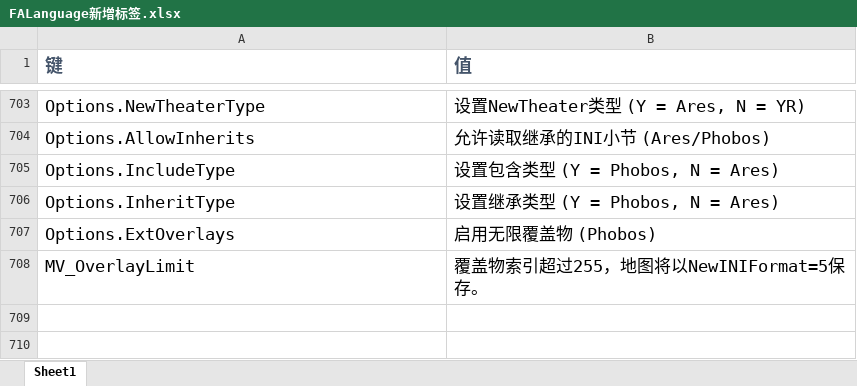
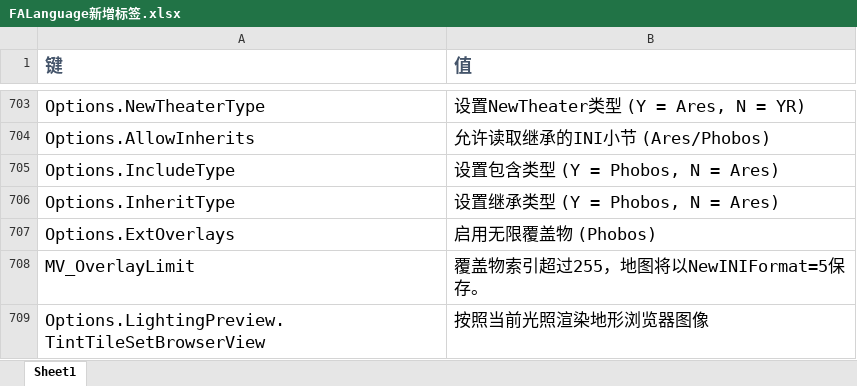
Before and after one commit to rayrina811/FA2sp, an Excel workbook: Supplementary/文档/FALanguage新增标签.xlsx, sheet Sheet1, drawn as a sheet; only a part is shown, gaps mark what is left out; values as stored, in another font and other column widths than the file's, no borders; the diff names each change by its address in the sheet, - before the commit and + after, or states it on an @@ line.

Commit message:
fix terrain custom palette bug, add LightingPreview.TintTileSetBrowserView

```diff
--- a/Supplementary/文档/FALanguage新增标签.xlsx (sheet Sheet1)
+++ b/Supplementary/文档/FALanguage新增标签.xlsx (sheet Sheet1)
+row 709: Options.LightingPreview.TintTileSetBrowserView | 按照当前光照渲染地形浏览器图像
```
Also changed, not shown: 18 other files.
